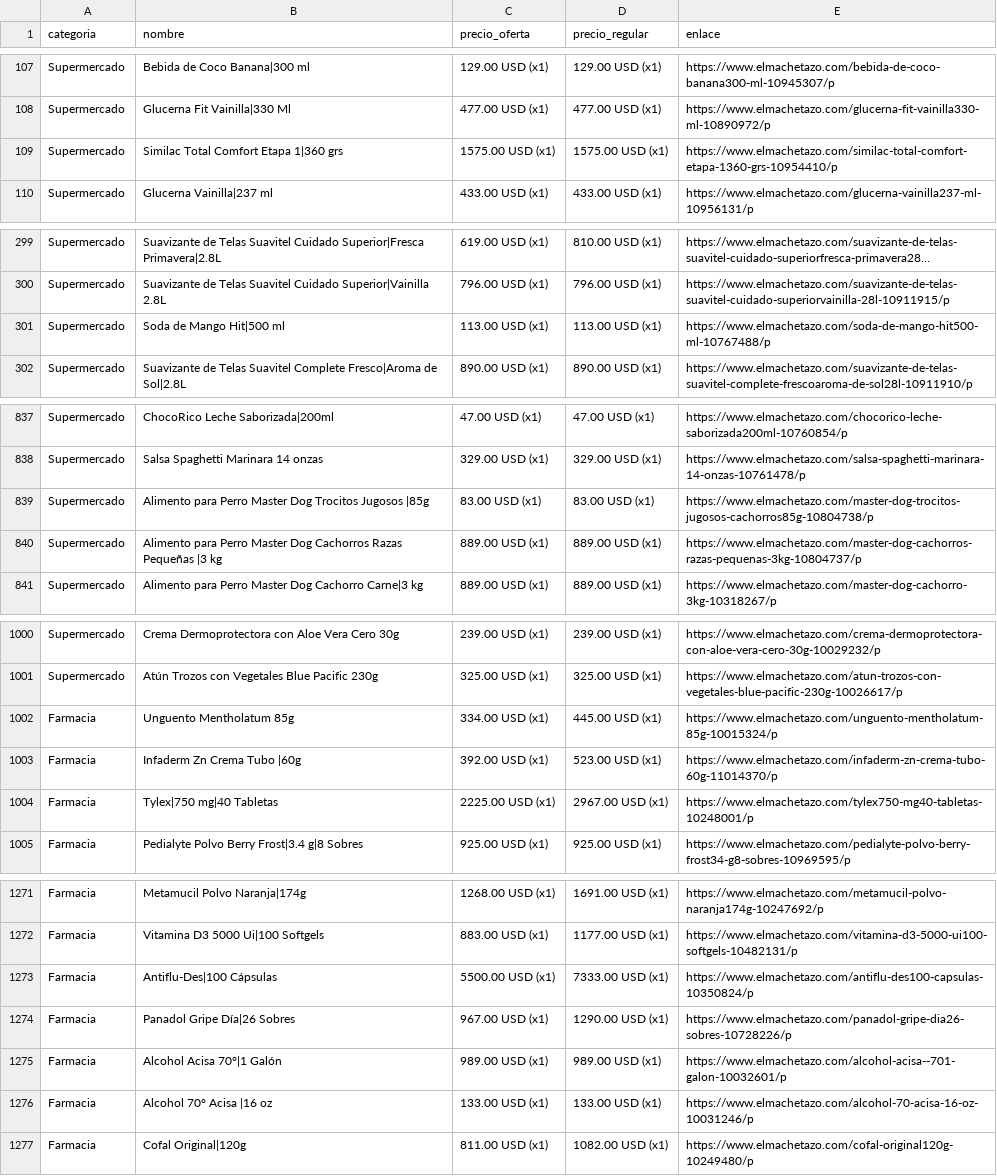
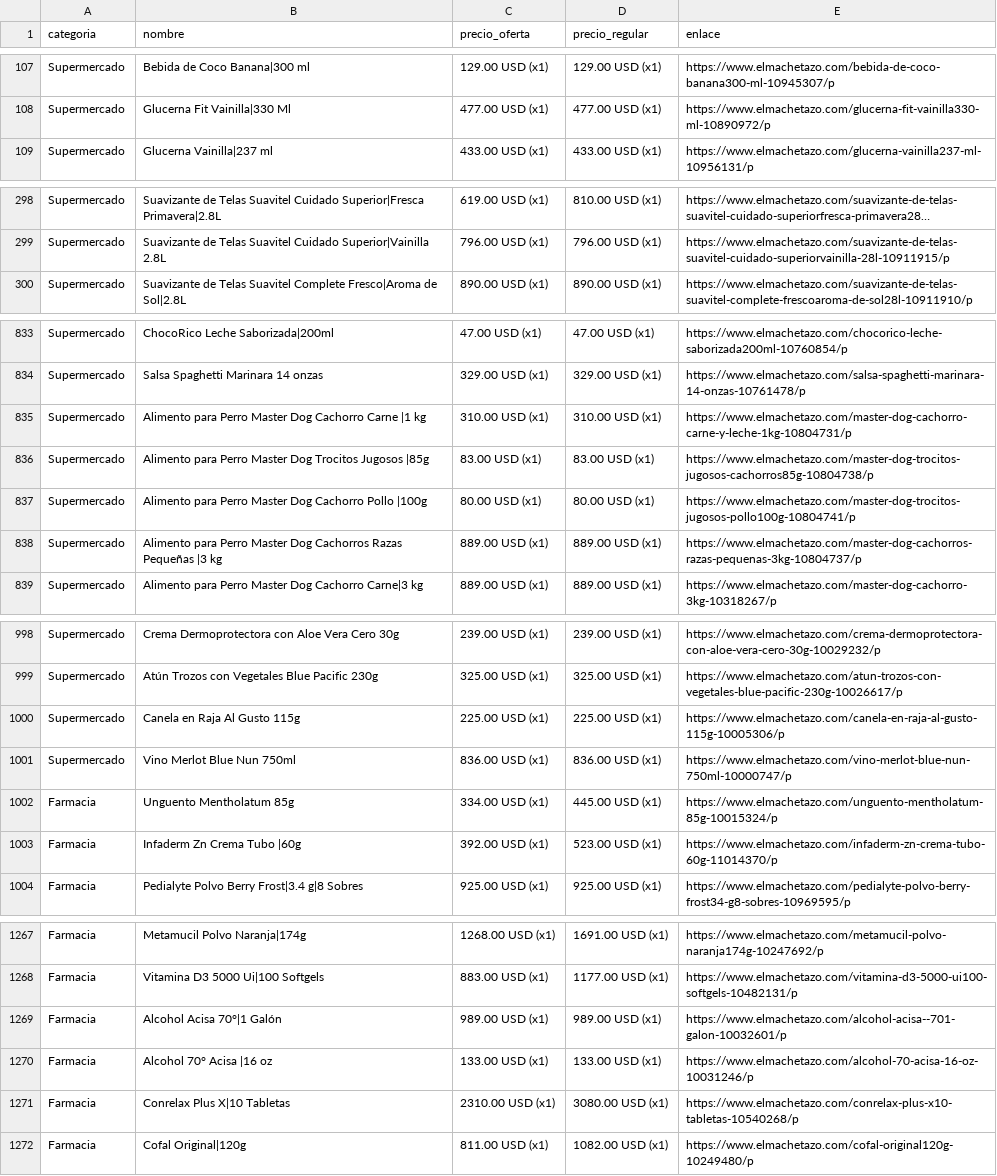
Before and after one commit to wayan-gg/precios, a CSV file: data/machetazo.csv, drawn as a sheet; only a part is shown, gaps mark what is left out; long unchanged cells end in …; removed rows and columns are numbered as before the commit, all else as after; the diff covers the shown part only; the diff names each change by its address in the sheet, - before the commit and + after, or states it on an @@ line.

```diff
--- a/data/machetazo.csv
+++ b/data/machetazo.csv
-row 109: Supermercado | Similac Total Comfort Etapa 1|360 grs | 1575.00 USD (x1) | 1575.00 USD (x1) | https://www.elmachetazo.com/similac-total-comfort-etapa-1360-grs-10954410/p
-row 301: Supermercado | Soda de Mango Hit|500 ml | 113.00 USD (x1) | 113.00 USD (x1) | https://www.elmachetazo.com/soda-de-mango-hit500-ml-10767488/p
+row 835: Supermercado | Alimento para Perro Master Dog Cachorro Carne |1 kg | 310.00 USD (x1) | 310.00 USD (x1) | https://www.elmachetazo.com/master-dog-cachorro-carne-y-leche-1kg-10804731/p
+row 837: Supermercado | Alimento para Perro Master Dog Cachorro Pollo |100g | 80.00 USD (x1) | 80.00 USD (x1) | https://www.elmachetazo.com/master-dog-trocitos-jugosos-pollo100g-10804741/p
+row 1000: Supermercado | Canela en Raja Al Gusto 115g | 225.00 USD (x1) | 225.00 USD (x1) | https://www.elmachetazo.com/canela-en-raja-al-gusto-115g-10005306/p
+row 1001: Supermercado | Vino Merlot Blue Nun 750ml | 836.00 USD (x1) | 836.00 USD (x1) | https://www.elmachetazo.com/vino-merlot-blue-nun-750ml-10000747/p
-row 1004: Farmacia | Tylex|750 mg|40 Tabletas | 2225.00 USD (x1) | 2967.00 USD (x1) | https://www.elmachetazo.com/tylex750-mg40-tabletas-10248001/p
@@ row 1273 moved to row 1300: Farmacia @@
@@ row 1274 moved to row 1301: Farmacia @@
+row 1271: Farmacia | Conrelax Plus X|10 Tabletas | 2310.00 USD (x1) | 3080.00 USD (x1) | https://www.elmachetazo.com/conrelax-plus-x10-tabletas-10540268/p
```
Also changed, not shown: 3 added rows, 8 removed rows and 8 moved rows elsewhere in this file, data/elrey.csv, 2 other files.
